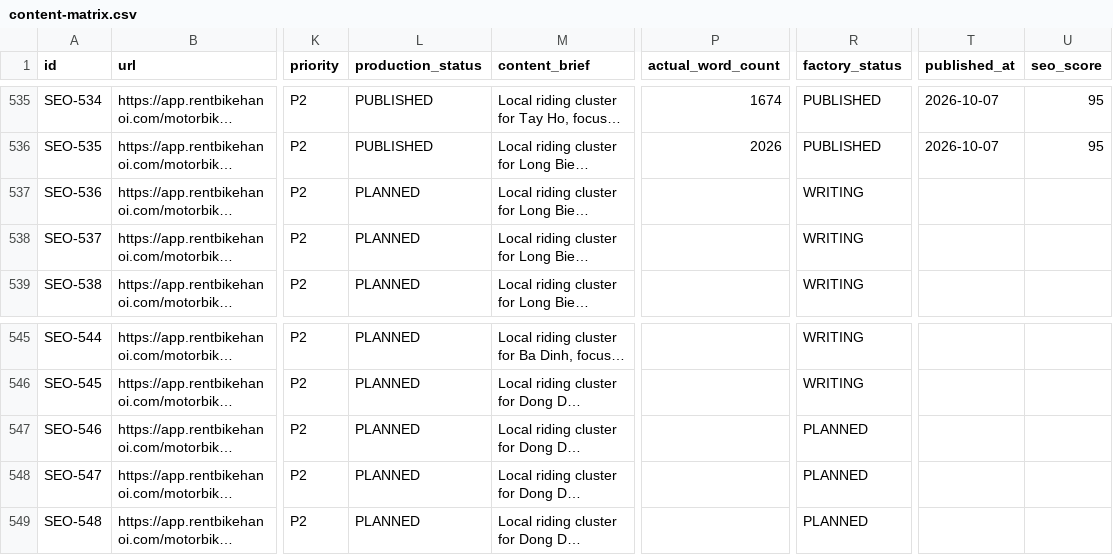
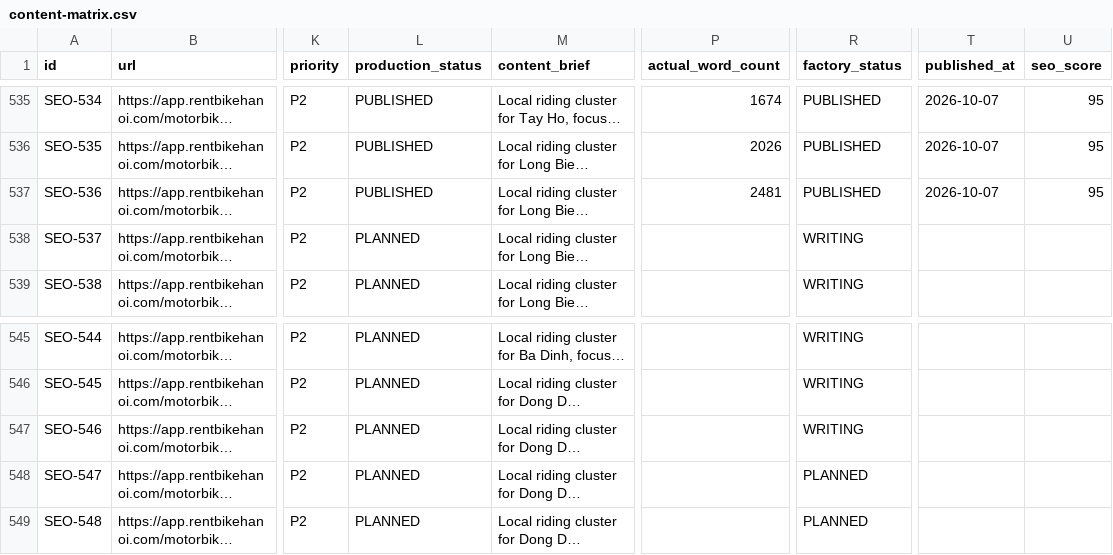
Before and after one commit to thuexemayhanoi/web, a CSV file: data/content-matrix.csv, drawn as a sheet; only a part is shown, gaps mark what is left out; long unchanged cells end in …; the diff names each change by its address in the sheet, - before the commit and + after, or states it on an @@ line.

Commit message:
factory: process article queue

```diff
--- a/data/content-matrix.csv
+++ b/data/content-matrix.csv
-L537 (production_status): PLANNED
+L537 (production_status): PUBLISHED
-P537 (actual_word_count): (empty)
+P537 (actual_word_count): 2481
-R537 (factory_status): WRITING
+R537 (factory_status): PUBLISHED
-T537 (published_at): (empty)
+T537 (published_at): 2026-10-07
-U537 (seo_score): (empty)
+U537 (seo_score): 95
-R547 (factory_status): PLANNED
+R547 (factory_status): WRITING
```
Also changed, not shown: 6 other files.
